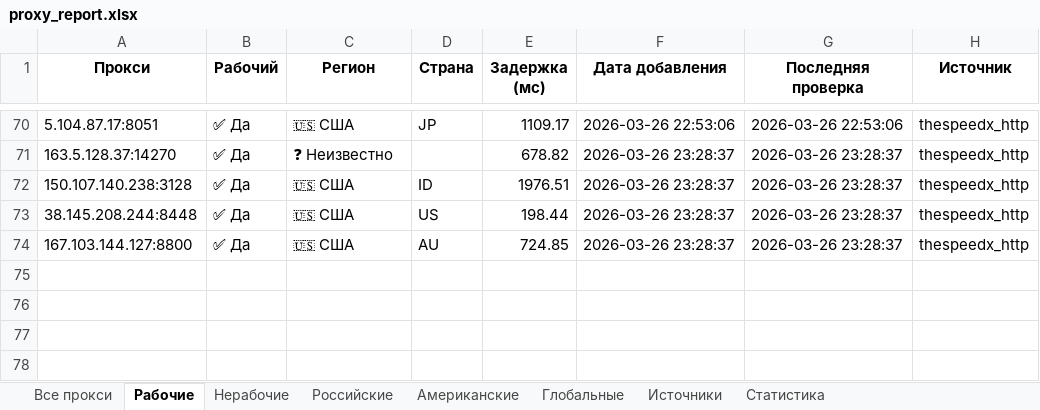
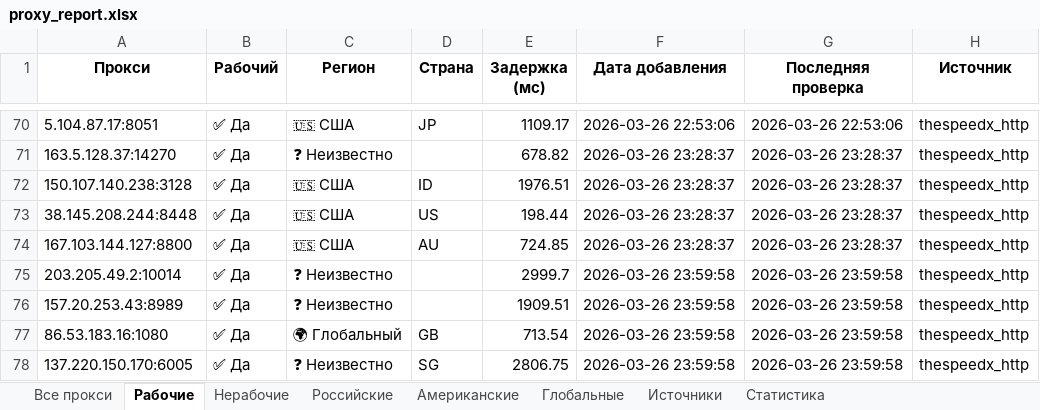
Before and after one commit to Ganjo1st/Proctor, an Excel workbook: reports/proxy_report.xlsx, sheet Рабочие, drawn as a sheet; only a part is shown, gaps mark what is left out; values as stored, in another font and other column widths than the file's, no borders; the diff names each change by its address in the sheet, - before the commit and + after, or states it on an @@ line.

```diff
--- a/reports/proxy_report.xlsx (sheet Рабочие)
+++ b/reports/proxy_report.xlsx (sheet Рабочие)
+row 75: 203.205.49.2:10014 | ✅ Да | ❓ Неизвестно |  | 2999.7 | 2026-03-26 23:59:58 | 2026-03-26 23:59:58 | thespeedx_http
+row 76: 157.20.253.43:8989 | ✅ Да | ❓ Неизвестно |  | 1909.51 | 2026-03-26 23:59:58 | 2026-03-26 23:59:58 | thespeedx_http
+row 77: 86.53.183.16:1080 | ✅ Да | 🌍 Глобальный | GB | 713.54 | 2026-03-26 23:59:58 | 2026-03-26 23:59:58 | thespeedx_http
+row 78: 137.220.150.170:6005 | ✅ Да | ❓ Неизвестно | SG | 2806.75 | 2026-03-26 23:59:58 | 2026-03-26 23:59:58 | thespeedx_http
```
Also changed, not shown: sheet Все прокси, sheet Глобальные, sheet Статистика, sheet Источники.
